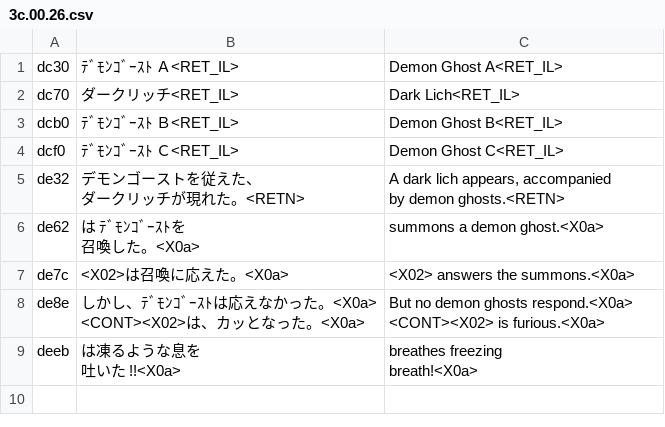
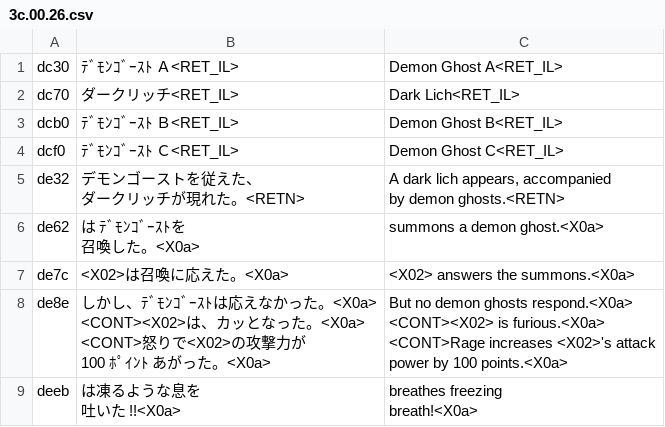
Before and after one commit to nleseul/ds6_pc98_trans, a CSV file: csv/Combats/3c.00.26.csv, drawn as a sheet.

```diff
--- a/csv/Combats/3c.00.26.csv
+++ b/csv/Combats/3c.00.26.csv
@@ -10,5 +10,9 @@ by demon ghosts.<RETN>"
 "de7c","<X02>は召喚に応えた。<X0a>","<X02> answers the summons.<X0a>"
-"de8e","しかし、ﾃﾞﾓﾝｺﾞｰｽﾄは応えなかった。<X0a>
-<CONT><X02>は、カッとなった。<X0a>","But no demon ghosts respond.<X0a>
-<CONT><X02> is furious.<X0a>"
+"de8e","しかし、ﾃﾞﾓﾝｺﾞｰｽﾄは応えなかった。<X0a>
+<CONT><X02>は、カッとなった。<X0a>
+<CONT>怒りで<X02>の攻撃力が
+100 ﾎﾟｲﾝﾄ あがった。<X0a>","But no demon ghosts respond.<X0a>
+<CONT><X02> is furious.<X0a>
+<CONT>Rage increases <X02>'s attack
+power by 100 points.<X0a>"
 "deeb","は凍るような息を
```
Also changed, not shown: csv/Combats/3c.01.21.csv, csv/Combats/3c.01.23.csv, 10 other files.
